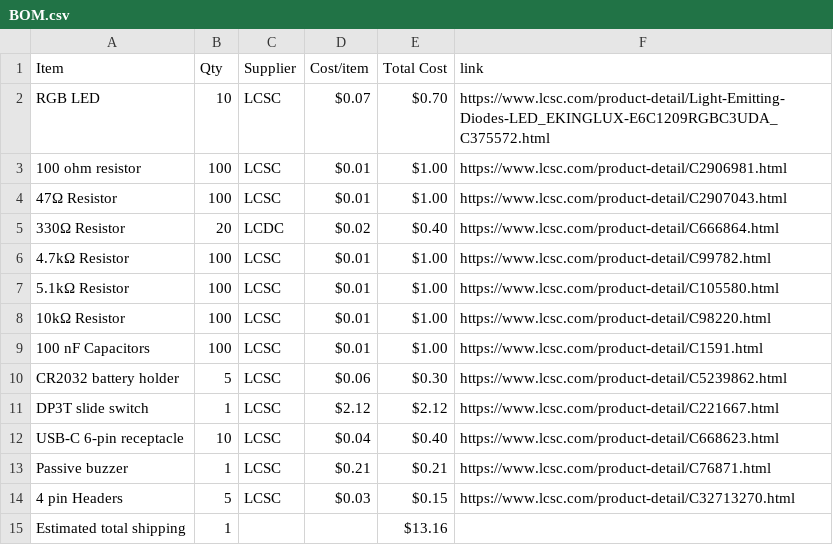
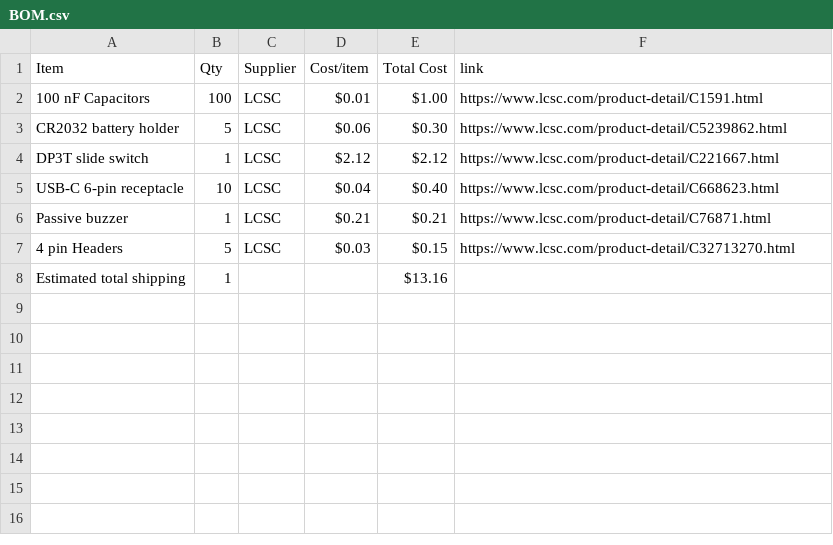
Before and after one commit to antelliJ/KeychainPCB, a CSV file: BOM.csv, drawn as a sheet; the diff names each change by its address in the sheet, - before the commit and + after, or states it on an @@ line.

Commit message:
Sync PCB Business card from Half Life

```diff
--- a/BOM.csv
+++ b/BOM.csv
-row 2: RGB LED | 10 | LCSC | $0.07 | $0.70 | https://www.lcsc.com/product-detail/Light-Emitting-Diodes-LED_EKINGLUX-E6C1209RGBC3UDA_C375572.html
-row 3: 100 ohm resistor | 100 | LCSC | $0.01 | $1.00 | https://www.lcsc.com/product-detail/C2906981.html
-row 4: 47Ω Resistor | 100 | LCSC | $0.01 | $1.00 | https://www.lcsc.com/product-detail/C2907043.html
-row 5: 330Ω Resistor | 20 | LCDC | $0.02 | $0.40 | https://www.lcsc.com/product-detail/C666864.html
-row 6: 4.7kΩ Resistor | 100 | LCSC | $0.01 | $1.00 | https://www.lcsc.com/product-detail/C99782.html
-row 7: 5.1kΩ Resistor | 100 | LCSC | $0.01 | $1.00 | https://www.lcsc.com/product-detail/C105580.html
-row 8: 10kΩ Resistor | 100 | LCSC | $0.01 | $1.00 | https://www.lcsc.com/product-detail/C98220.html
```
